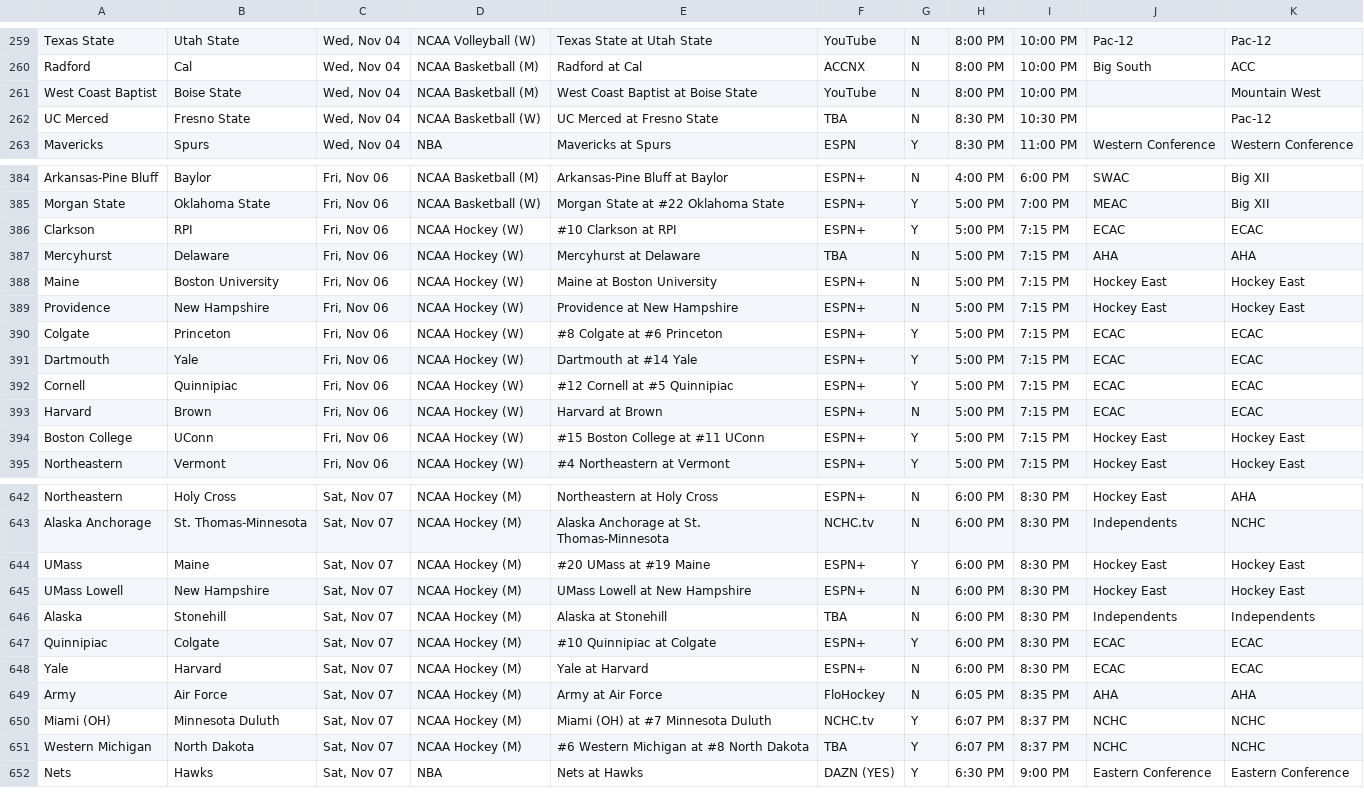
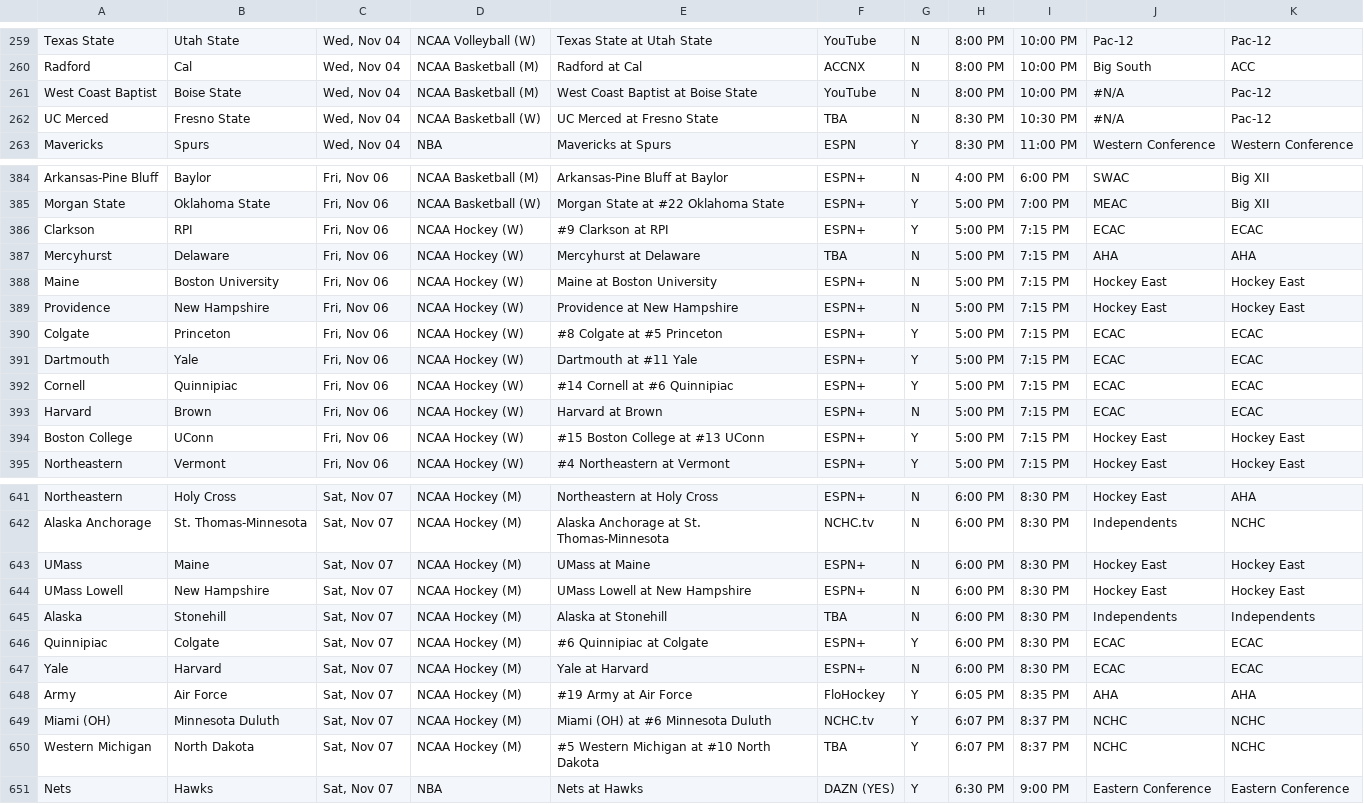
Before and after one commit to matthewkilleen0830/Sports-Viewing-Schedule, a CSV file: currentWeek/weekFull.csv, drawn as a sheet; only a part is shown, gaps mark what is left out; the diff covers the shown part only.

```diff
--- a/currentWeek/weekFull.csv
+++ b/currentWeek/weekFull.csv
@@ -260,4 +260,4 @@ Texas State,Utah State,"Wed, Nov 04",NCAA Volleyball (W),Texas State at Utah Sta
 Radford,Cal,"Wed, Nov 04",NCAA Basketball (M),Radford at Cal,ACCNX,N,8:00 PM,10:00 PM,Big South,ACC
-West Coast Baptist,Boise State,"Wed, Nov 04",NCAA Basketball (M),West Coast Baptist at Boise State,YouTube,N,8:00 PM,10:00 PM,,Mountain West
-UC Merced,Fresno State,"Wed, Nov 04",NCAA Basketball (W),UC Merced at Fresno State,TBA,N,8:30 PM,10:30 PM,,Pac-12
+West Coast Baptist,Boise State,"Wed, Nov 04",NCAA Basketball (M),West Coast Baptist at Boise State,YouTube,N,8:00 PM,10:00 PM,#N/A,Pac-12
+UC Merced,Fresno State,"Wed, Nov 04",NCAA Basketball (W),UC Merced at Fresno State,TBA,N,8:30 PM,10:30 PM,#N/A,Pac-12
 Mavericks,Spurs,"Wed, Nov 04",NBA,Mavericks at Spurs,ESPN,Y,8:30 PM,11:00 PM,Western Conference,Western Conference
@@ -385,3 +385,3 @@ Arkansas-Pine Bluff,Baylor,"Fri, Nov 06",NCAA Basketball (M),Arkansas-Pine Bluff
 Morgan State,Oklahoma State,"Fri, Nov 06",NCAA Basketball (W),Morgan State at #22 Oklahoma State,ESPN+,Y,5:00 PM,7:00 PM,MEAC,Big XII
-Clarkson,RPI,"Fri, Nov 06",NCAA Hockey (W),#10 Clarkson at RPI,ESPN+,Y,5:00 PM,7:15 PM,ECAC,ECAC
+Clarkson,RPI,"Fri, Nov 06",NCAA Hockey (W),#9 Clarkson at RPI,ESPN+,Y,5:00 PM,7:15 PM,ECAC,ECAC
 Mercyhurst,Delaware,"Fri, Nov 06",NCAA Hockey (W),Mercyhurst at Delaware,TBA,N,5:00 PM,7:15 PM,AHA,AHA
@@ -389,7 +389,7 @@ Maine,Boston University,"Fri, Nov 06",NCAA Hockey (W),Maine at Boston University
 Providence,New Hampshire,"Fri, Nov 06",NCAA Hockey (W),Providence at New Hampshire,ESPN+,N,5:00 PM,7:15 PM,Hockey East,Hockey East
-Colgate,Princeton,"Fri, Nov 06",NCAA Hockey (W),#8 Colgate at #6 Princeton,ESPN+,Y,5:00 PM,7:15 PM,ECAC,ECAC
-Dartmouth,Yale,"Fri, Nov 06",NCAA Hockey (W),Dartmouth at #14 Yale,ESPN+,Y,5:00 PM,7:15 PM,ECAC,ECAC
-Cornell,Quinnipiac,"Fri, Nov 06",NCAA Hockey (W),#12 Cornell at #5 Quinnipiac,ESPN+,Y,5:00 PM,7:15 PM,ECAC,ECAC
+Colgate,Princeton,"Fri, Nov 06",NCAA Hockey (W),#8 Colgate at #5 Princeton,ESPN+,Y,5:00 PM,7:15 PM,ECAC,ECAC
+Dartmouth,Yale,"Fri, Nov 06",NCAA Hockey (W),Dartmouth at #11 Yale,ESPN+,Y,5:00 PM,7:15 PM,ECAC,ECAC
+Cornell,Quinnipiac,"Fri, Nov 06",NCAA Hockey (W),#14 Cornell at #6 Quinnipiac,ESPN+,Y,5:00 PM,7:15 PM,ECAC,ECAC
 Harvard,Brown,"Fri, Nov 06",NCAA Hockey (W),Harvard at Brown,ESPN+,N,5:00 PM,7:15 PM,ECAC,ECAC
-Boston College,UConn,"Fri, Nov 06",NCAA Hockey (W),#15 Boston College at #11 UConn,ESPN+,Y,5:00 PM,7:15 PM,Hockey East,Hockey East
+Boston College,UConn,"Fri, Nov 06",NCAA Hockey (W),#15 Boston College at #13 UConn,ESPN+,Y,5:00 PM,7:15 PM,Hockey East,Hockey East
 Northeastern,Vermont,"Fri, Nov 06",NCAA Hockey (W),#4 Northeastern at Vermont,ESPN+,Y,5:00 PM,7:15 PM,Hockey East,Hockey East
@@ -643,10 +642,10 @@ Northeastern,Holy Cross,"Sat, Nov 07",NCAA Hockey (M),Northeastern at Holy Cross
 Alaska Anchorage,St. Thomas-Minnesota,"Sat, Nov 07",NCAA Hockey (M),Alaska Anchorage at St. Thomas-Minnesota,NCHC.tv,N,6:00 PM,8:30 PM,Independents,NCHC
-UMass,Maine,"Sat, Nov 07",NCAA Hockey (M),#20 UMass at #19 Maine,ESPN+,Y,6:00 PM,8:30 PM,Hockey East,Hockey East
+UMass,Maine,"Sat, Nov 07",NCAA Hockey (M),UMass at Maine,ESPN+,N,6:00 PM,8:30 PM,Hockey East,Hockey East
 UMass Lowell,New Hampshire,"Sat, Nov 07",NCAA Hockey (M),UMass Lowell at New Hampshire,ESPN+,N,6:00 PM,8:30 PM,Hockey East,Hockey East
 Alaska,Stonehill,"Sat, Nov 07",NCAA Hockey (M),Alaska at Stonehill,TBA,N,6:00 PM,8:30 PM,Independents,Independents
-Quinnipiac,Colgate,"Sat, Nov 07",NCAA Hockey (M),#10 Quinnipiac at Colgate,ESPN+,Y,6:00 PM,8:30 PM,ECAC,ECAC
+Quinnipiac,Colgate,"Sat, Nov 07",NCAA Hockey (M),#6 Quinnipiac at Colgate,ESPN+,Y,6:00 PM,8:30 PM,ECAC,ECAC
 Yale,Harvard,"Sat, Nov 07",NCAA Hockey (M),Yale at Harvard,ESPN+,N,6:00 PM,8:30 PM,ECAC,ECAC
-Army,Air Force,"Sat, Nov 07",NCAA Hockey (M),Army at Air Force,FloHockey,N,6:05 PM,8:35 PM,AHA,AHA
-Miami (OH),Minnesota Duluth,"Sat, Nov 07",NCAA Hockey (M),Miami (OH) at #7 Minnesota Duluth,NCHC.tv,Y,6:07 PM,8:37 PM,NCHC,NCHC
-Western Michigan,North Dakota,"Sat, Nov 07",NCAA Hockey (M),#6 Western Michigan at #8 North Dakota,TBA,Y,6:07 PM,8:37 PM,NCHC,NCHC
+Army,Air Force,"Sat, Nov 07",NCAA Hockey (M),#19 Army at Air Force,FloHockey,Y,6:05 PM,8:35 PM,AHA,AHA
+Miami (OH),Minnesota Duluth,"Sat, Nov 07",NCAA Hockey (M),Miami (OH) at #6 Minnesota Duluth,NCHC.tv,Y,6:07 PM,8:37 PM,NCHC,NCHC
+Western Michigan,North Dakota,"Sat, Nov 07",NCAA Hockey (M),#5 Western Michigan at #10 North Dakota,TBA,Y,6:07 PM,8:37 PM,NCHC,NCHC
 Nets,Hawks,"Sat, Nov 07",NBA,Nets at Hawks,DAZN (YES),Y,6:30 PM,9:00 PM,Eastern Conference,Eastern Conference
```
Also changed, not shown: 1 removed row and 61 edited cells elsewhere in this file.
